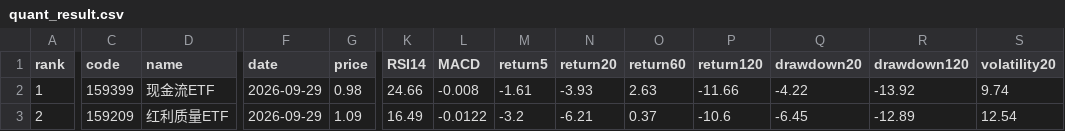
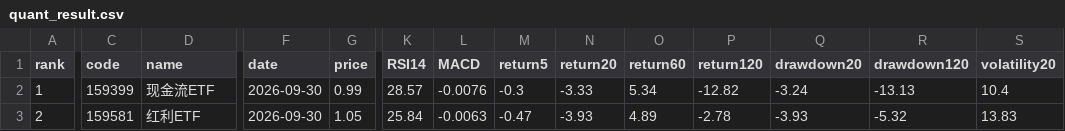
Before and after one commit to huming013-cyber/-quant-model, a CSV file: data/quant_result.csv, drawn as a sheet; only a part is shown, gaps mark what is left out; the diff covers the shown part only; the diff names each change by its address in the sheet, - before the commit and + after, or states it on an @@ line.

```diff
--- a/data/quant_result.csv
+++ b/data/quant_result.csv
-F2:F3 (date): 2026-09-29
+F2:F3 (date): 2026-09-30
-G2 (price): 0.98
+G2 (price): 0.99
-K2 (RSI14): 24.66
+K2 (RSI14): 28.57
-L2 (MACD): -0.008
+L2 (MACD): -0.0076
-M2 (return5): -1.61
+M2 (return5): -0.3
-N2 (return20): -3.93
+N2 (return20): -3.33
-O2 (return60): 2.63
+O2 (return60): 5.34
-P2 (return120): -11.66
+P2 (return120): -12.82
-Q2 (drawdown20): -4.22
+Q2 (drawdown20): -3.24
-R2 (drawdown120): -13.92
+R2 (drawdown120): -13.13
-S2 (volatility20): 9.74
+S2 (volatility20): 10.4
-C3 (code): 159209
+C3 (code): 159581
-D3 (name): 红利质量ETF
+D3 (name): 红利ETF
-G3 (price): 1.09
+G3 (price): 1.05
-K3 (RSI14): 16.49
+K3 (RSI14): 25.84
-L3 (MACD): -0.0122
+L3 (MACD): -0.0063
-M3 (return5): -3.2
+M3 (return5): -0.47
-N3 (return20): -6.21
+N3 (return20): -3.93
-O3 (return60): 0.37
+O3 (return60): 4.89
-P3 (return120): -10.6
+P3 (return120): -2.78
-Q3 (drawdown20): -6.45
+Q3 (drawdown20): -3.93
-R3 (drawdown120): -12.89
+R3 (drawdown120): -5.32
-S3 (volatility20): 12.54
+S3 (volatility20): 13.83
```
Also changed, not shown: 49 edited cells elsewhere in this file, data/etf_result.csv.
